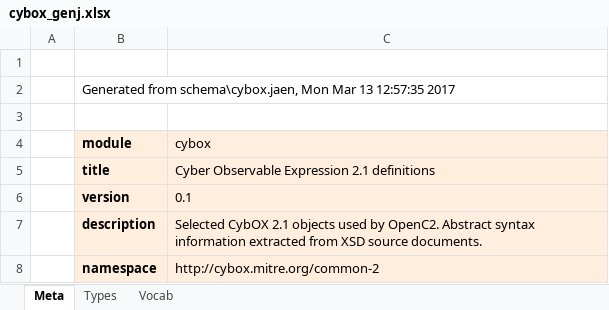
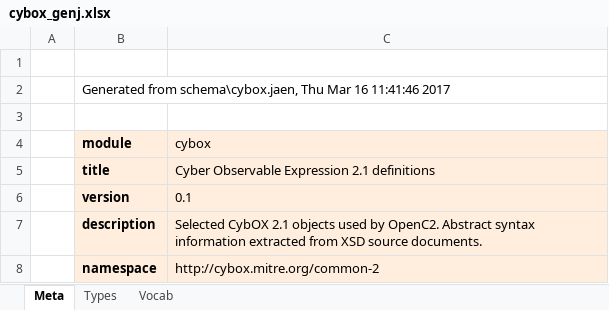
Before and after one commit to OpenC2-org/openc2-davaya, an Excel workbook: pub-jaen/jaen/schema_gen/cybox_genj.xlsx, sheet Meta, drawn as a sheet; values as stored, in another font and other column widths than the file's, no borders; the diff names each change by its address in the sheet, - before the commit and + after, or states it on an @@ line.

```diff
--- a/pub-jaen/jaen/schema_gen/cybox_genj.xlsx (sheet Meta)
+++ b/pub-jaen/jaen/schema_gen/cybox_genj.xlsx (sheet Meta)
-B2 (module): …from schema\cybox.jaen, Mon Mar 13 12:57:35 2017
+B2 (module): …from schema\cybox.jaen, Thu Mar 16 11:41:46 2017
```
Also changed, not shown: pub-jaen/jaen/docs/targets.xlsx, pub-jaen/jaen/schema_gen/openc2_genj.xlsx, 10 other files.
